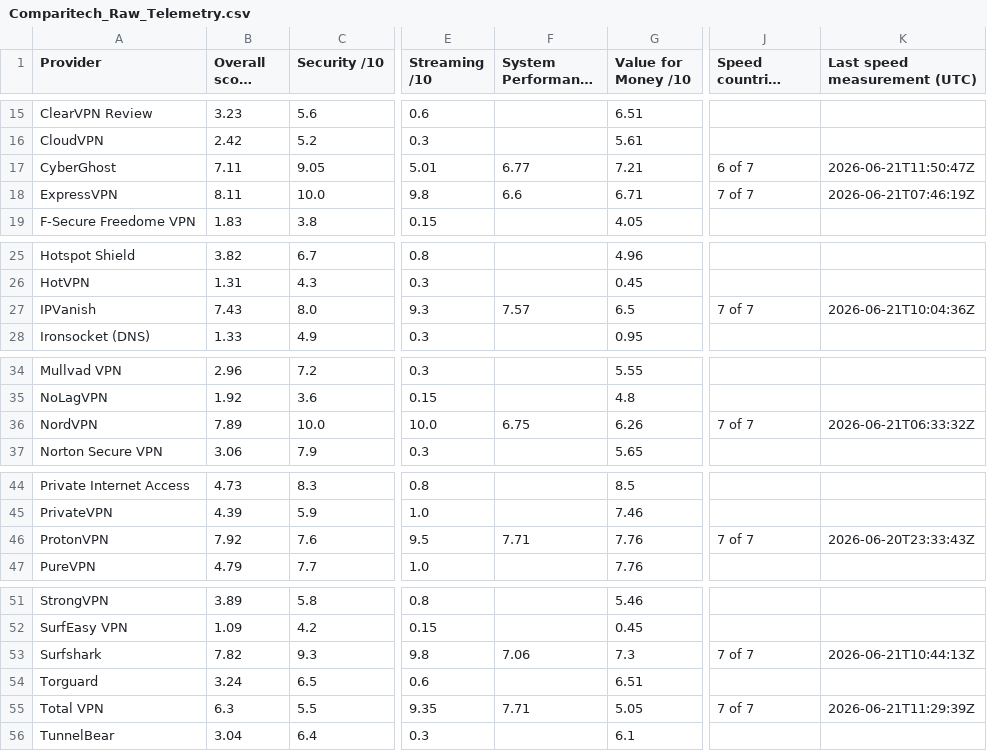
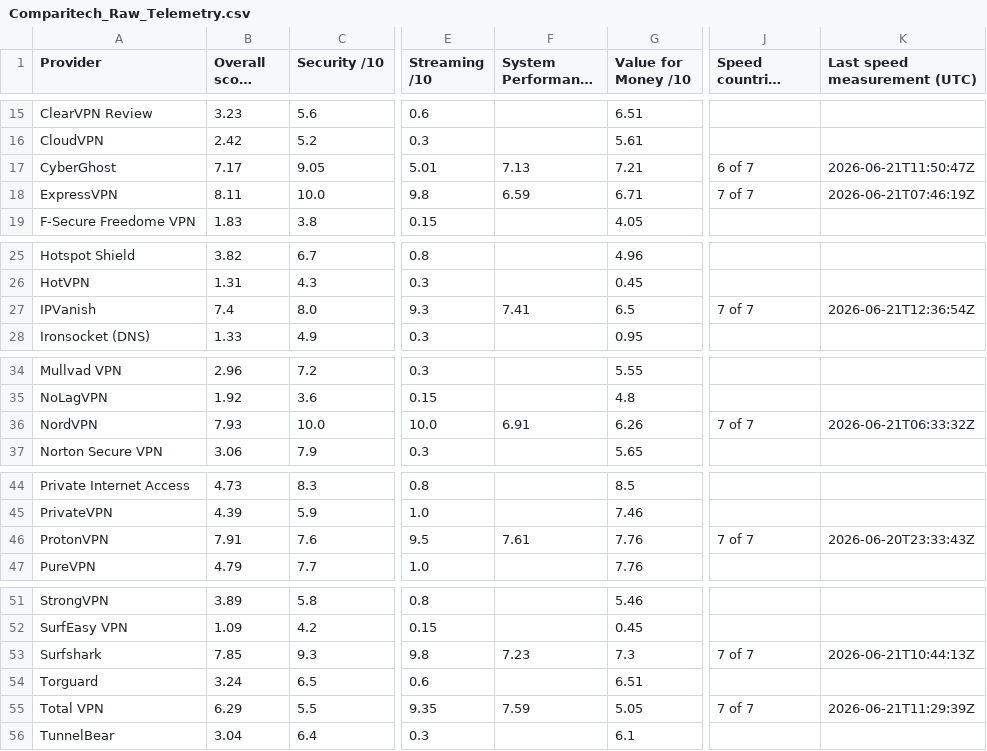
Before and after one commit to SeanMcGrathCT/comparitech-vpn-hub, a CSV file: Comparitech_Raw_Telemetry.csv, drawn as a sheet; only a part is shown, gaps mark what is left out; long unchanged cells end in …; the diff names each change by its address in the sheet, - before the commit and + after, or states it on an @@ line.

Commit message:
data: evidence pack refresh 2026-06-21T14:04:07Z

```diff
--- a/Comparitech_Raw_Telemetry.csv
+++ b/Comparitech_Raw_Telemetry.csv
-B17 (Overall score /10): 7.11
+B17 (Overall score /10): 7.17
-F17 (System Performance /10): 6.77
+F17 (System Performance /10): 7.13
-F18 (System Performance /10): 6.6
+F18 (System Performance /10): 6.59
-B27 (Overall score /10): 7.43
+B27 (Overall score /10): 7.4
-F27 (System Performance /10): 7.57
+F27 (System Performance /10): 7.41
-K27 (Last speed measurement (UTC)): 2026-06-21T10:04:36Z
+K27 (Last speed measurement (UTC)): 2026-06-21T12:36:54Z
-B36 (Overall score /10): 7.89
+B36 (Overall score /10): 7.93
-F36 (System Performance /10): 6.75
+F36 (System Performance /10): 6.91
-B46 (Overall score /10): 7.92
+B46 (Overall score /10): 7.91
-F46 (System Performance /10): 7.71
+F46 (System Performance /10): 7.61
-B53 (Overall score /10): 7.82
+B53 (Overall score /10): 7.85
-F53 (System Performance /10): 7.06
+F53 (System Performance /10): 7.23
-B55 (Overall score /10): 6.3
+B55 (Overall score /10): 6.29
-F55 (System Performance /10): 7.71
+F55 (System Performance /10): 7.59
```
Also changed, not shown: Comparitech_Feature_Scores_Long.csv, use-cases/bbc-iplayer_scorecard.csv, 20 other files.
